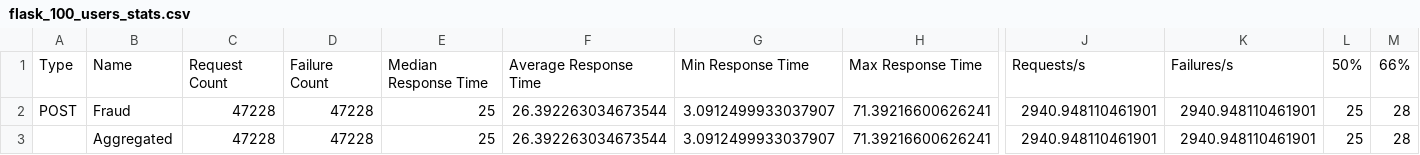
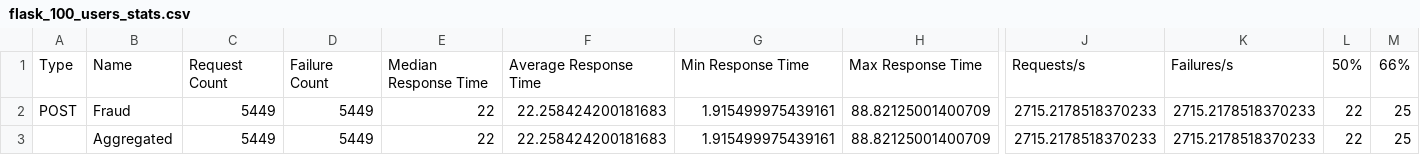
Before and after one commit to justinluong/api-comparison, a CSV file: workspace/results/flask_100_users_stats.csv, drawn as a sheet; only a part is shown, gaps mark what is left out; the diff covers the shown part only; the diff names each change by its address in the sheet, - before the commit and + after, or states it on an @@ line.

```diff
--- a/workspace/results/flask_100_users_stats.csv
+++ b/workspace/results/flask_100_users_stats.csv
-C2:C3: 47228
+C2:C3: 5449
-D2:D3: 47228
+D2:D3: 5449
-E2:E3: 25
+E2:E3: 22
-F2:F3: 26.392263034673544
+F2:F3: 22.258424200181683
-G2:G3: 3.0912499933037907
+G2:G3: 1.915499975439161
-H2:H3: 71.39216600626241
+H2:H3: 88.82125001400709
-J2:J3: 2940.948110461901
+J2:J3: 2715.2178518370233
-K2:K3: 2940.948110461901
+K2:K3: 2715.2178518370233
-L2:L3: 25
+L2:L3: 22
-M2:M3: 28
+M2:M3: 25
```
Also changed, not shown: 16 edited cells elsewhere in this file, workspace/results/flask_100_users_stats_history.csv, 9 other files.
